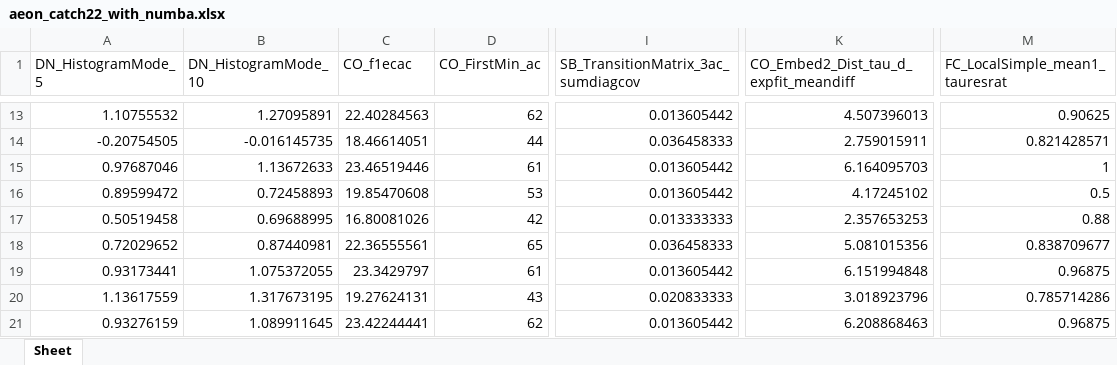
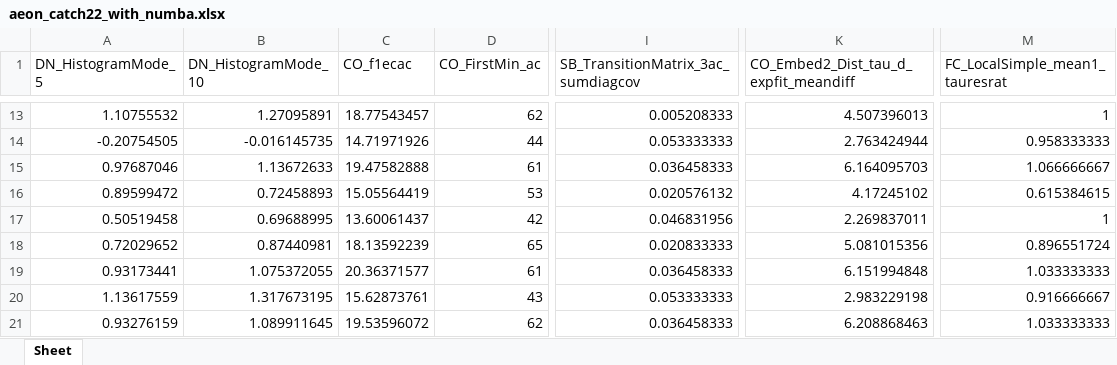
Before and after one commit to Moonzyyy/tsml-eval, an Excel workbook: tsml_eval/_wip/catch22/aeon_catch22_with_numba.xlsx, sheet Sheet, drawn as a sheet; only a part is shown, gaps mark what is left out; values as stored, in another font and other column widths than the file's, no cell formats; the diff covers the shown part only; the diff names each change by its address in the sheet, - before the commit and + after, or states it on an @@ line.

```diff
--- a/tsml_eval/_wip/catch22/aeon_catch22_with_numba.xlsx (sheet Sheet)
+++ b/tsml_eval/_wip/catch22/aeon_catch22_with_numba.xlsx (sheet Sheet)
-C13 (CO_f1ecac): 22.40284563
+C13 (CO_f1ecac): 18.77543457
-I13: 0.013605442
+I13: 0.005208333
-M13 (FC_LocalSimple_mean1_tauresrat): 0.90625
+M13 (FC_LocalSimple_mean1_tauresrat): 1
-C14 (CO_f1ecac): 18.46614051
+C14 (CO_f1ecac): 14.71971926
-I14: 0.036458333
+I14: 0.053333333
-K14: 2.759015911
+K14: 2.763424944
-M14 (FC_LocalSimple_mean1_tauresrat): 0.821428571
+M14 (FC_LocalSimple_mean1_tauresrat): 0.958333333
-C15 (CO_f1ecac): 23.46519446
+C15 (CO_f1ecac): 19.47582888
-I15: 0.013605442
+I15: 0.036458333
-M15 (FC_LocalSimple_mean1_tauresrat): 1
+M15 (FC_LocalSimple_mean1_tauresrat): 1.066666667
-C16 (CO_f1ecac): 19.85470608
+C16 (CO_f1ecac): 15.05564419
-I16: 0.013605442
+I16: 0.020576132
-M16 (FC_LocalSimple_mean1_tauresrat): 0.5
+M16 (FC_LocalSimple_mean1_tauresrat): 0.615384615
-C17 (CO_f1ecac): 16.80081026
+C17 (CO_f1ecac): 13.60061437
-I17: 0.013333333
+I17: 0.046831956
-K17: 2.357653253
+K17: 2.269837011
-M17 (FC_LocalSimple_mean1_tauresrat): 0.88
+M17 (FC_LocalSimple_mean1_tauresrat): 1
-C18 (CO_f1ecac): 22.36555561
+C18 (CO_f1ecac): 18.13592239
-I18: 0.036458333
+I18: 0.020833333
-M18 (FC_LocalSimple_mean1_tauresrat): 0.838709677
+M18 (FC_LocalSimple_mean1_tauresrat): 0.896551724
-C19 (CO_f1ecac): 23.3429797
+C19 (CO_f1ecac): 20.36371577
-I19: 0.013605442
+I19: 0.036458333
-M19 (FC_LocalSimple_mean1_tauresrat): 0.96875
+M19 (FC_LocalSimple_mean1_tauresrat): 1.033333333
-C20 (CO_f1ecac): 19.27624131
+C20 (CO_f1ecac): 15.62873761
-I20: 0.020833333
+I20: 0.053333333
-K20: 3.018923796
+K20: 2.983229198
-M20 (FC_LocalSimple_mean1_tauresrat): 0.785714286
+M20 (FC_LocalSimple_mean1_tauresrat): 0.916666667
-C21 (CO_f1ecac): 23.42244441
+C21 (CO_f1ecac): 19.53596072
-I21: 0.013605442
+I21: 0.036458333
-M21 (FC_LocalSimple_mean1_tauresrat): 0.96875
+M21 (FC_LocalSimple_mean1_tauresrat): 1.033333333
```
Also changed, not shown: 88 edited cells elsewhere in this sheet, cell formats, tsml_eval/_wip/catch22/pycatch22_catch22_ipd.xlsx, 3 other files.
